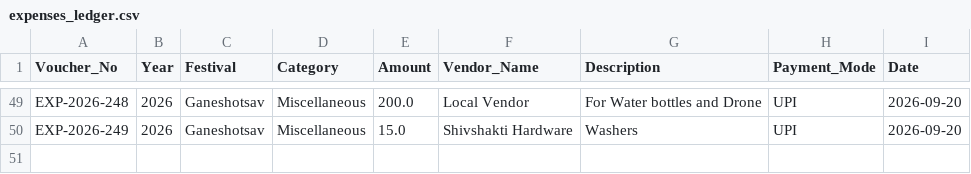
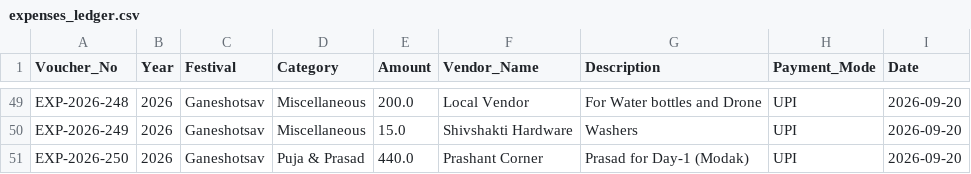
Before and after one commit to surendalvi/rtcc-festival-app, a CSV file: expenses_ledger.csv, drawn as a sheet; only a part is shown, gaps mark what is left out.

Commit message:
Auto-backup expenses_ledger.csv

```diff
--- a/expenses_ledger.csv
+++ b/expenses_ledger.csv
@@ -50 +50,2 @@ EXP-2026-248,2026,Ganeshotsav,Miscellaneous,200.0,Local Vendor,For Water bottles
 EXP-2026-249,2026,Ganeshotsav,Miscellaneous,15.0,Shivshakti Hardware,Washers,UPI,2026-09-20
+EXP-2026-250,2026,Ganeshotsav,Puja & Prasad,440.0,Prashant Corner,Prasad for Day-1 (Modak),UPI,2026-09-20
```
